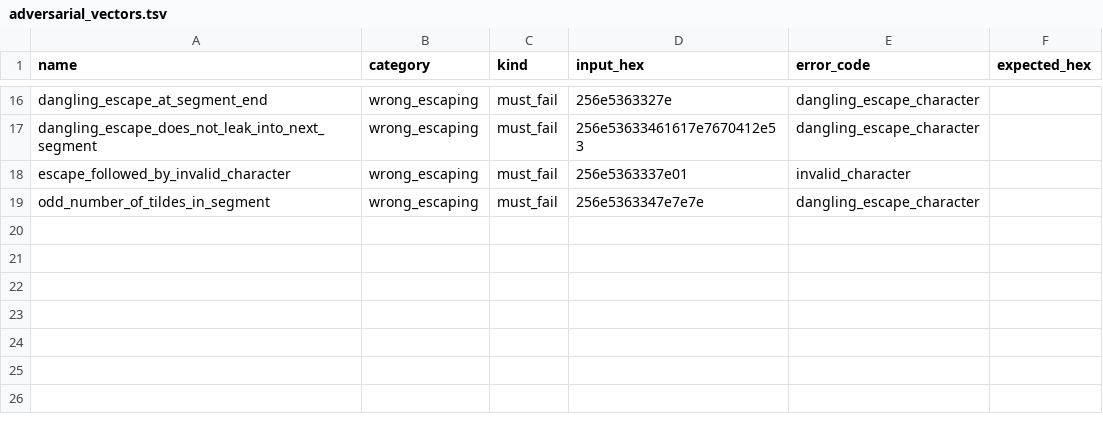
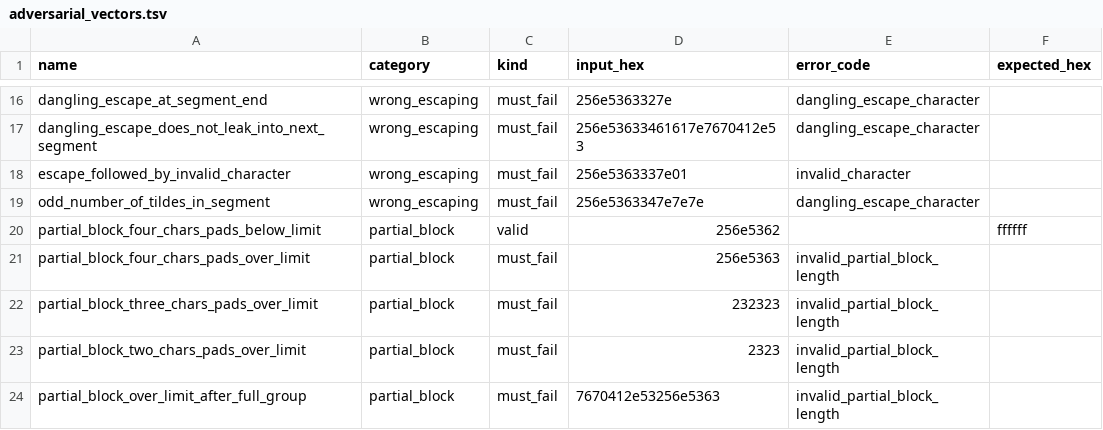
Before and after one commit to keywan-ghadami/base85n, a TSV file: testvectors/adversarial_vectors.tsv, drawn as a sheet; only a part is shown, gaps mark what is left out.

```diff
--- a/testvectors/adversarial_vectors.tsv
+++ b/testvectors/adversarial_vectors.tsv
@@ -19 +19,6 @@ escape_followed_by_invalid_character	wrong_escaping	must_fail	256e5363337e01	inv
 odd_number_of_tildes_in_segment	wrong_escaping	must_fail	256e5363347e7e7e	dangling_escape_character	
+partial_block_four_chars_pads_below_limit	partial_block	valid	256e5362		ffffff
+partial_block_four_chars_pads_over_limit	partial_block	must_fail	256e5363	invalid_partial_block_length	
+partial_block_three_chars_pads_over_limit	partial_block	must_fail	232323	invalid_partial_block_length	
+partial_block_two_chars_pads_over_limit	partial_block	must_fail	2323	invalid_partial_block_length	
+partial_block_over_limit_after_full_group	partial_block	must_fail	7670412e53256e5363	invalid_partial_block_length	
```
Also changed, not shown: 11 other files.
